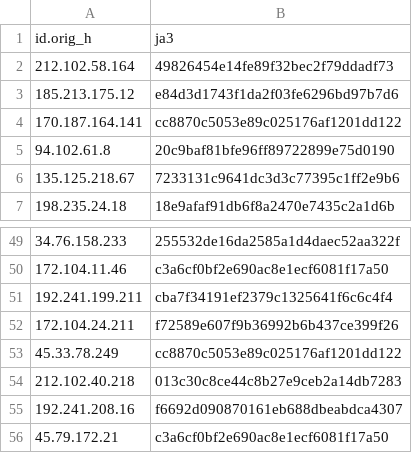
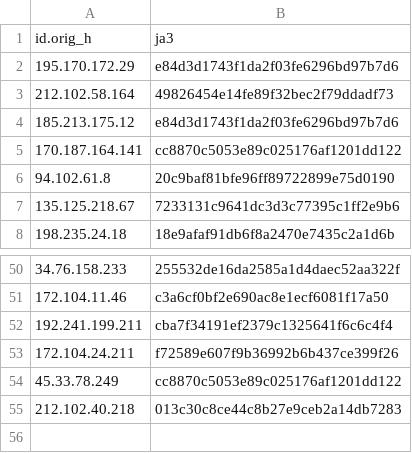
Before and after one commit to LeargasSecurity/ja3-fingerprint-repository, a CSV file: illuminate-honeypot-ja3-fingerprints.csv, drawn as a sheet; only a part is shown, gaps mark what is left out; removed rows and columns are numbered as before the commit, all else as after; the diff names each change by its address in the sheet, - before the commit and + after, or states it on an @@ line.

```diff
--- a/illuminate-honeypot-ja3-fingerprints.csv
+++ b/illuminate-honeypot-ja3-fingerprints.csv
+row 2: 195.170.172.29 | e84d3d1743f1da2f03fe6296bd97b7d6
-row 55: 192.241.208.16 | f6692d090870161eb688dbeabdca4307
-row 56: 45.79.172.21 | c3a6cf0bf2e690ac8e1ecf6081f17a50
```
Also changed, not shown: 1 other file.
